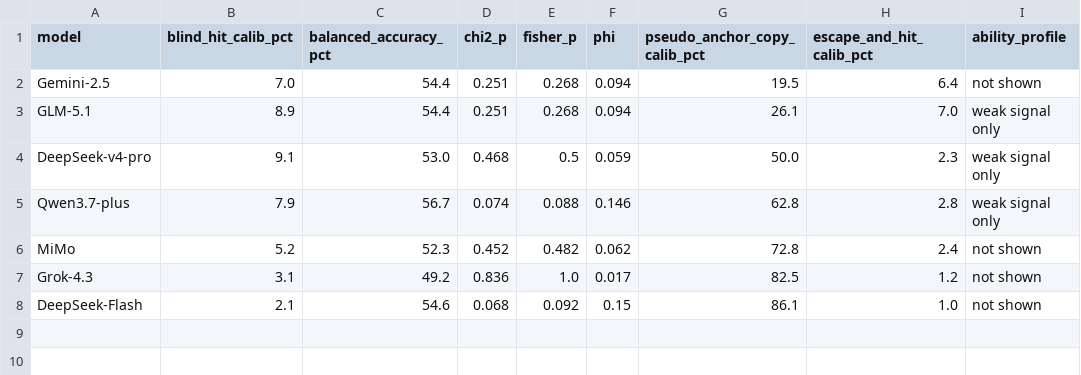
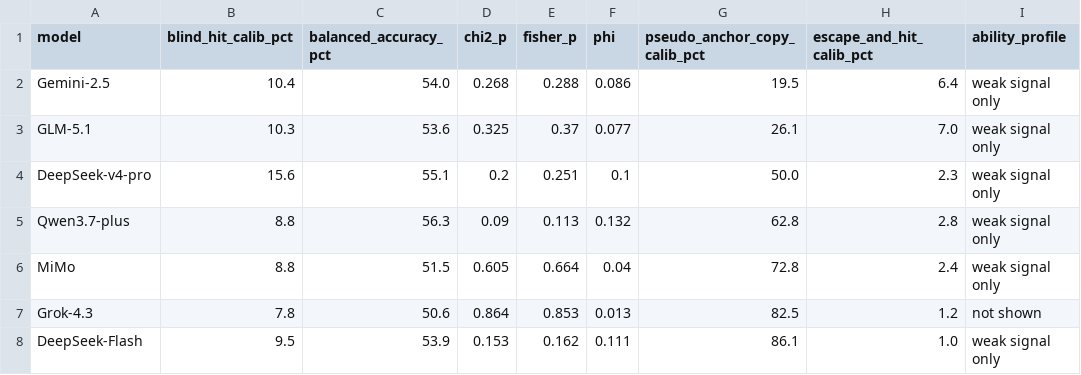
Before and after one commit to Xukye/reviewed-field-coupling-audit, a CSV file: tables/reviewed_award_audit_typology_positive_frame.csv, drawn as a sheet; only a part is shown; the diff names each change by its address in the sheet, - before the commit and + after, or states it on an @@ line.

```diff
--- a/tables/reviewed_award_audit_typology_positive_frame.csv
+++ b/tables/reviewed_award_audit_typology_positive_frame.csv
-B2 (blind_hit_calib_pct): 7.0
+B2 (blind_hit_calib_pct): 10.4
-C2 (balanced_accuracy_pct): 54.4
+C2 (balanced_accuracy_pct): 54.0
-D2 (chi2_p): 0.251
+D2 (chi2_p): 0.268
-E2 (fisher_p): 0.268
+E2 (fisher_p): 0.288
-F2 (phi): 0.094
+F2 (phi): 0.086
-I2 (ability_profile): not shown
+I2 (ability_profile): weak signal only
-B3 (blind_hit_calib_pct): 8.9
+B3 (blind_hit_calib_pct): 10.3
-C3 (balanced_accuracy_pct): 54.4
+C3 (balanced_accuracy_pct): 53.6
-D3 (chi2_p): 0.251
+D3 (chi2_p): 0.325
-E3 (fisher_p): 0.268
+E3 (fisher_p): 0.37
-F3 (phi): 0.094
+F3 (phi): 0.077
-B4 (blind_hit_calib_pct): 9.1
+B4 (blind_hit_calib_pct): 15.6
-C4 (balanced_accuracy_pct): 53.0
+C4 (balanced_accuracy_pct): 55.1
-D4 (chi2_p): 0.468
+D4 (chi2_p): 0.2
-E4 (fisher_p): 0.5
+E4 (fisher_p): 0.251
-F4 (phi): 0.059
+F4 (phi): 0.1
-B5 (blind_hit_calib_pct): 7.9
+B5 (blind_hit_calib_pct): 8.8
-C5 (balanced_accuracy_pct): 56.7
+C5 (balanced_accuracy_pct): 56.3
-D5 (chi2_p): 0.074
+D5 (chi2_p): 0.09
-E5 (fisher_p): 0.088
+E5 (fisher_p): 0.113
-F5 (phi): 0.146
+F5 (phi): 0.132
-B6 (blind_hit_calib_pct): 5.2
+B6 (blind_hit_calib_pct): 8.8
-C6 (balanced_accuracy_pct): 52.3
+C6 (balanced_accuracy_pct): 51.5
-D6 (chi2_p): 0.452
+D6 (chi2_p): 0.605
-E6 (fisher_p): 0.482
+E6 (fisher_p): 0.664
-F6 (phi): 0.062
+F6 (phi): 0.04
-I6 (ability_profile): not shown
+I6 (ability_profile): weak signal only
-B7 (blind_hit_calib_pct): 3.1
+B7 (blind_hit_calib_pct): 7.8
-C7 (balanced_accuracy_pct): 49.2
+C7 (balanced_accuracy_pct): 50.6
-D7 (chi2_p): 0.836
+D7 (chi2_p): 0.864
-E7 (fisher_p): 1.0
+E7 (fisher_p): 0.853
-F7 (phi): 0.017
+F7 (phi): 0.013
-B8 (blind_hit_calib_pct): 2.1
+B8 (blind_hit_calib_pct): 9.5
-C8 (balanced_accuracy_pct): 54.6
+C8 (balanced_accuracy_pct): 53.9
-D8 (chi2_p): 0.068
+D8 (chi2_p): 0.153
-E8 (fisher_p): 0.092
+E8 (fisher_p): 0.162
-F8 (phi): 0.15
+F8 (phi): 0.111
-I8 (ability_profile): not shown
+I8 (ability_profile): weak signal only
```
Also changed, not shown: tables/reviewed_award_discrimination_positive_frame.csv, tables/reviewed_award_reversal_positive_frame.csv, 7 other files.
